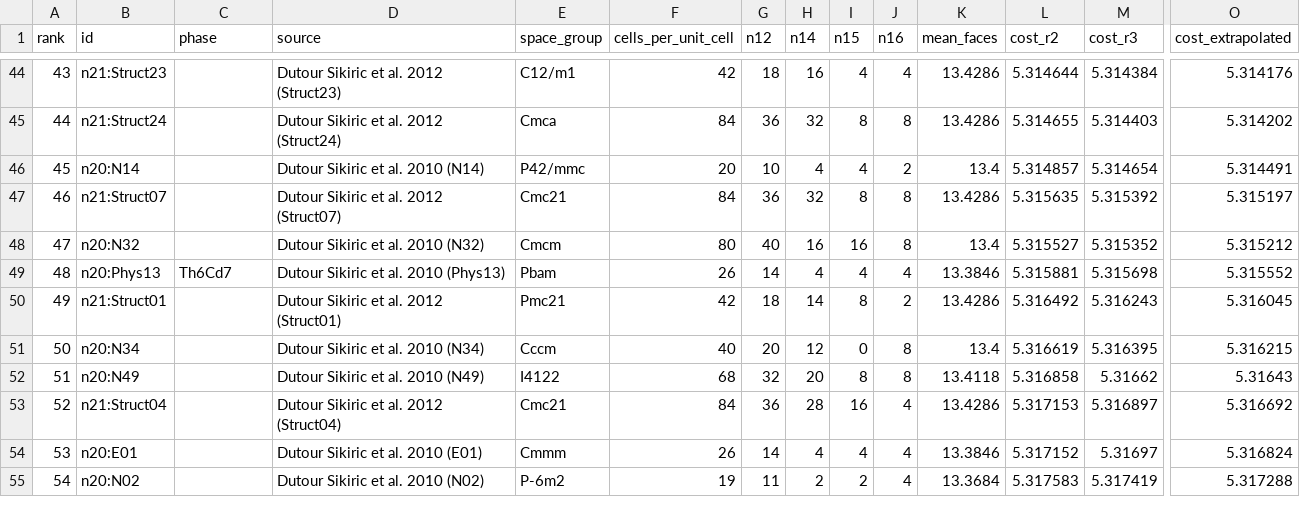
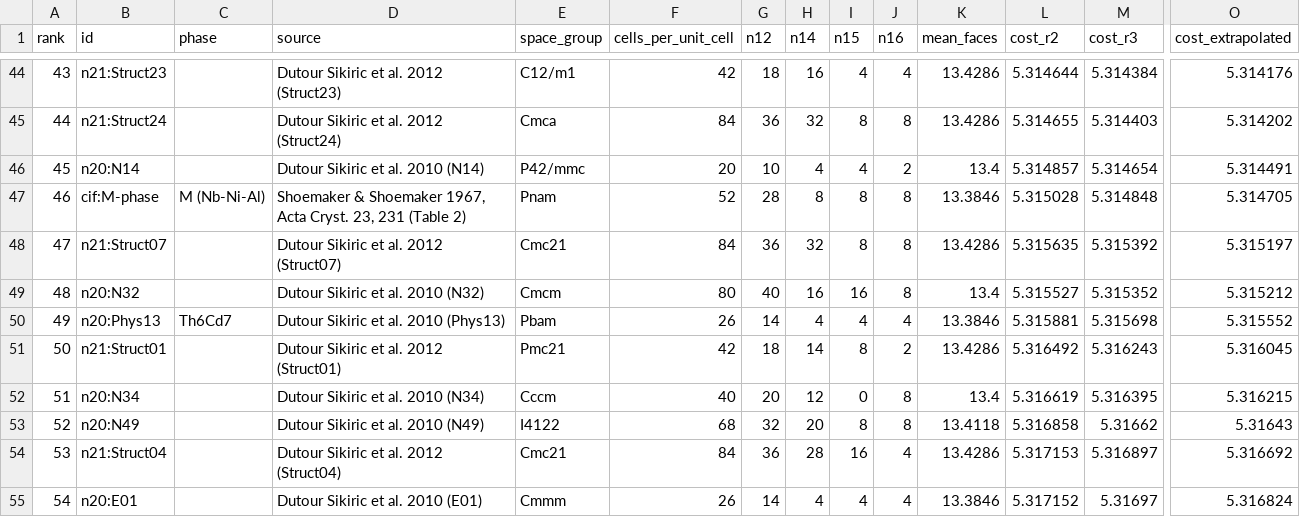
Before and after one commit to HyukdongKim/tcp-foam-catalog, a CSV file: data/tcp_foam_catalog.csv, drawn as a sheet; only a part is shown, gaps mark what is left out; the shorter side is filled out with more unchanged rows; addresses are those after the commit; rows hold the shown columns only; the diff names each change by its address in the sheet, - before the commit and + after, or states it on an @@ line.

```diff
--- a/data/tcp_foam_catalog.csv
+++ b/data/tcp_foam_catalog.csv
+row 47: 46 | cif:M-phase | M (Nb-Ni-Al) | Shoemaker & Shoemaker 1967, Acta Cryst. 23, 231 (Table 2) | Pnam | 52 | 28 | 8 | 8 | 8 | 13.3846 | 5.315028 | 5.314848 | 5.314705
@@ column A (rank) renumbered from row 48 down @@
```
Also changed, not shown: 18 other files.
